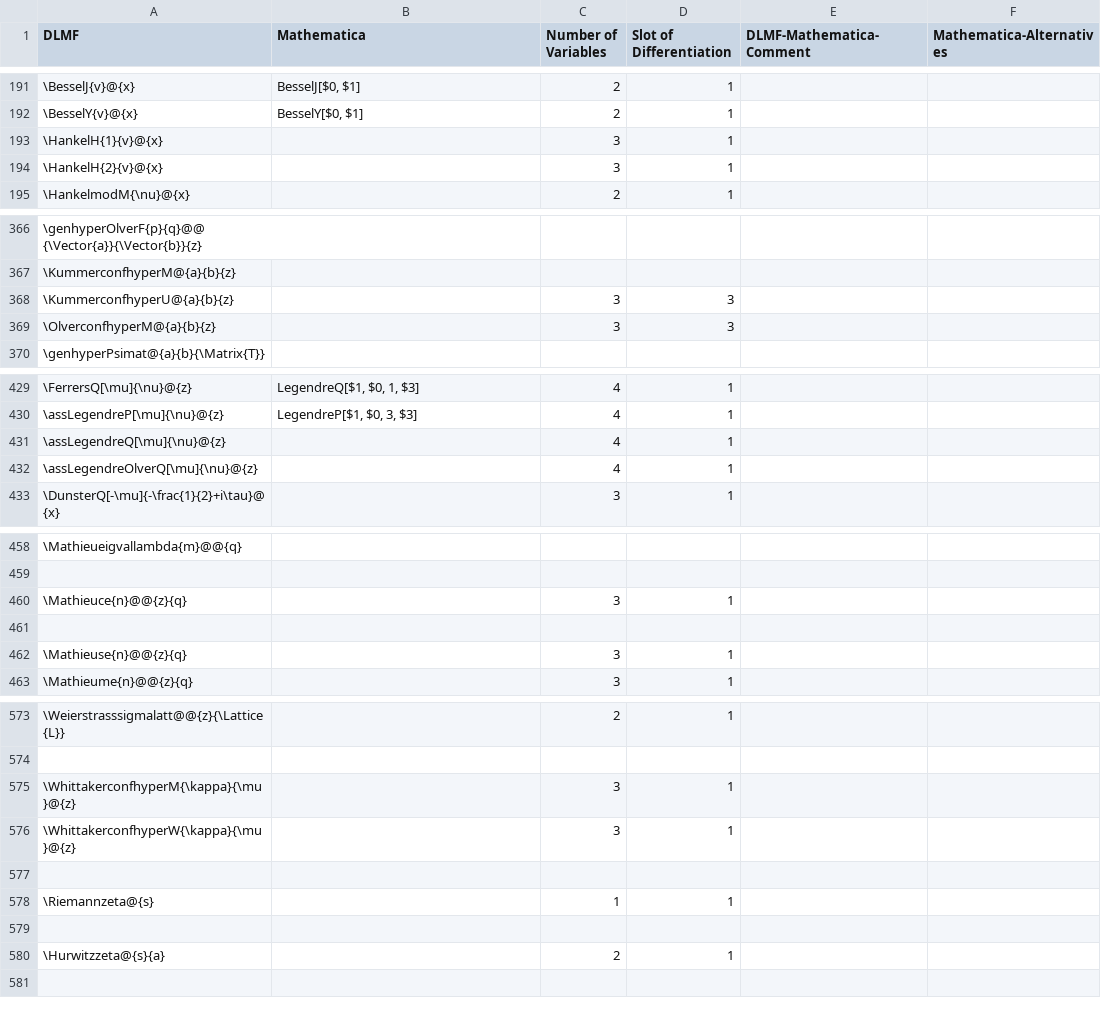
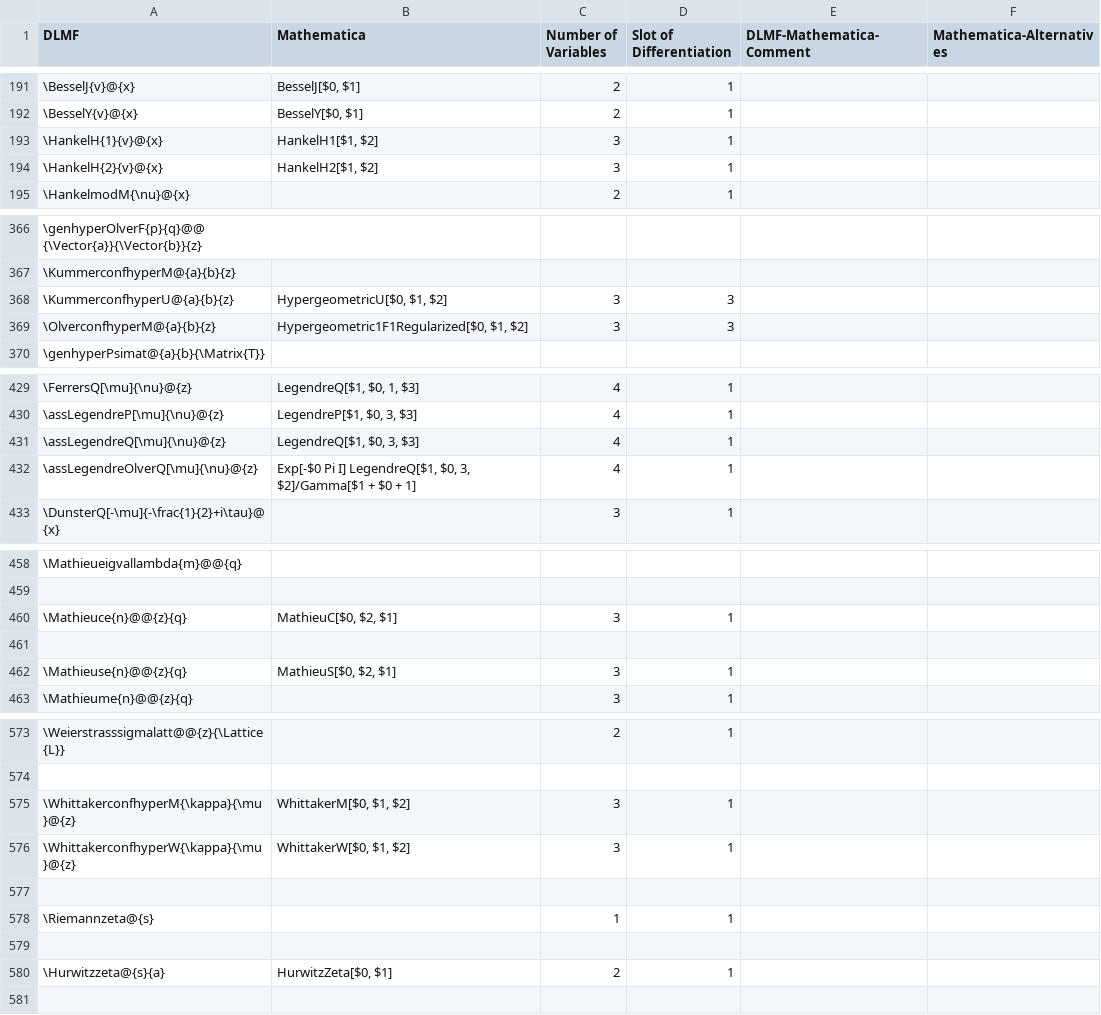
Before and after one commit to gipplab/LaCASt, a CSV file: libs/ReferenceData/CSVTables/DLMF_Mathematica.csv, drawn as a sheet; only a part is shown, gaps mark what is left out; the diff covers the shown part only; the diff names each change by its address in the sheet, - before the commit and + after, or states it on an @@ line.

```diff
--- a/libs/ReferenceData/CSVTables/DLMF_Mathematica.csv
+++ b/libs/ReferenceData/CSVTables/DLMF_Mathematica.csv
-B193 (Mathematica): (empty)
+B193 (Mathematica): HankelH1[$1, $2]
-B194 (Mathematica): (empty)
+B194 (Mathematica): HankelH2[$1, $2]
-B368 (Mathematica): (empty)
+B368 (Mathematica): HypergeometricU[$0, $1, $2]
-B369 (Mathematica): (empty)
+B369 (Mathematica): Hypergeometric1F1Regularized[$0, $1, $2]
-B431 (Mathematica): (empty)
+B431 (Mathematica): LegendreQ[$1, $0, 3, $3]
-B432 (Mathematica): (empty)
+B432 (Mathematica): Exp[-$0 Pi I] LegendreQ[$1, $0, 3, $2]/Gamma[$1 + $0 + 1]
-B460 (Mathematica): (empty)
+B460 (Mathematica): MathieuC[$0, $2, $1]
-B462 (Mathematica): (empty)
+B462 (Mathematica): MathieuS[$0, $2, $1]
-B575 (Mathematica): (empty)
+B575 (Mathematica): WhittakerM[$0, $1, $2]
-B576 (Mathematica): (empty)
+B576 (Mathematica): WhittakerW[$0, $1, $2]
-B580 (Mathematica): (empty)
+B580 (Mathematica): HurwitzZeta[$0, $1]
```
Also changed, not shown: 25 edited cells elsewhere in this file, libs/ReferenceData/CSVTables/DLMFMacro.csv, libs/ReferenceData/CSVTables/DLMF_Maple.csv, 9 other files.
